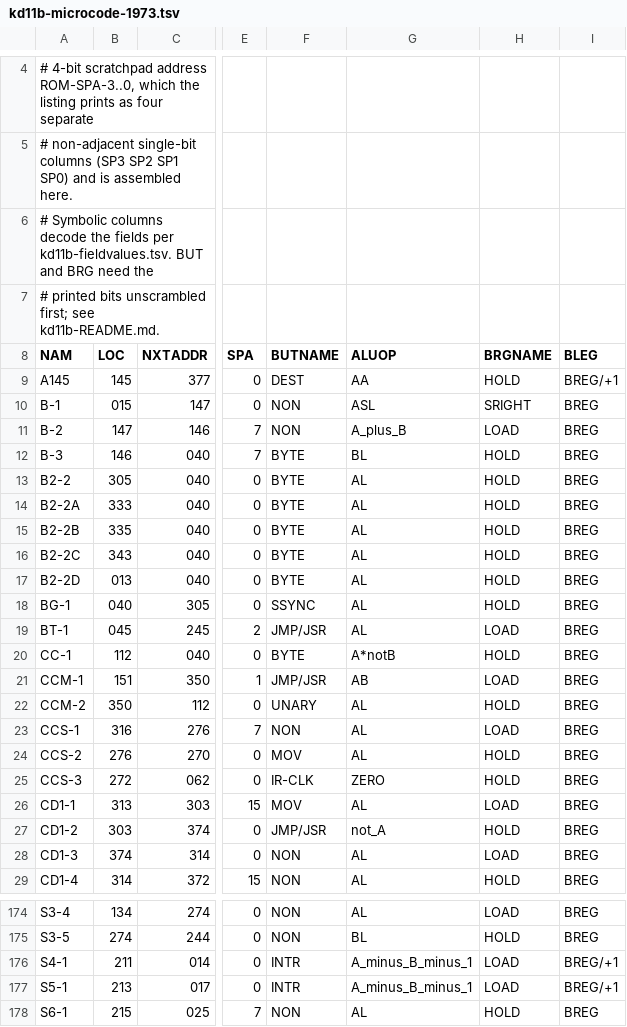
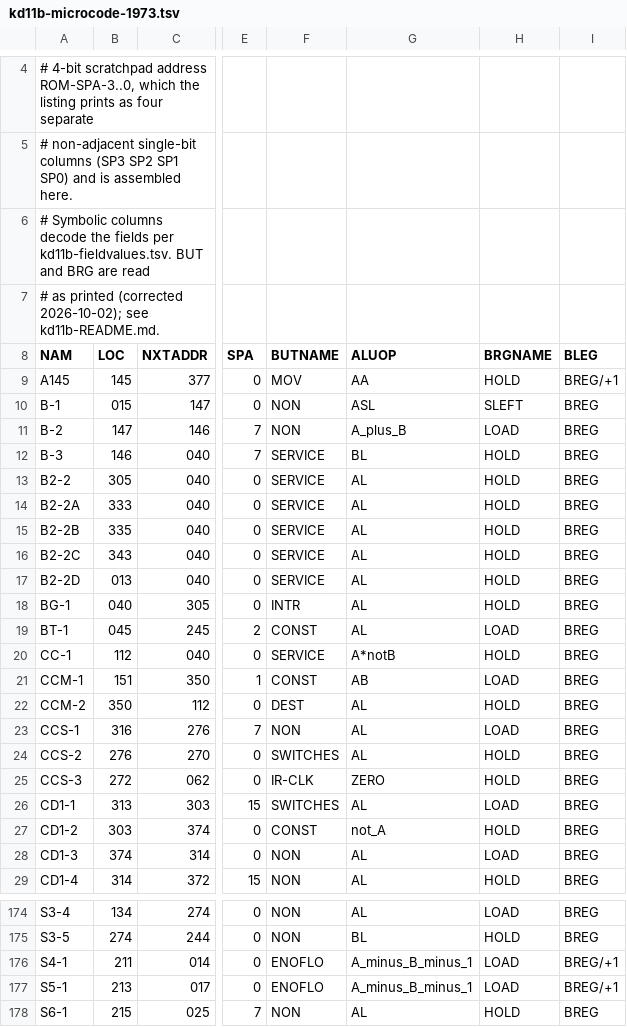
Before and after one commit to fjalvingh/pdp11javagui, a TSV file: pdp11-common/src/main/resources/microcode/kd11b/kd11b-microcode-1973.tsv, drawn as a sheet; only a part is shown, gaps mark what is left out; the diff covers the shown part only; the diff names each change by its address in the sheet, - before the commit and + after, or states it on an @@ line.

```diff
--- a/pdp11-common/src/main/resources/microcode/kd11b/kd11b-microcode-1973.tsv
+++ b/pdp11-common/src/main/resources/microcode/kd11b/kd11b-microcode-1973.tsv
-A6 (NAM): …and BRG need the
+A6 (NAM): …and BRG are read
-A7 (NAM): # printed bits unscrambled first; see kd11b-README.md.
+A7 (NAM): # as printed (corrected 2026-10-02); see kd11b-README.md.
-F9 (BUTNAME): DEST
+F9 (BUTNAME): MOV
-H10 (BRGNAME): SRIGHT
+H10 (BRGNAME): SLEFT
-F12:F17 (BUTNAME): BYTE
+F12:F17 (BUTNAME): SERVICE
-F18 (BUTNAME): SSYNC
+F18 (BUTNAME): INTR
-F19 (BUTNAME): JMP/JSR
+F19 (BUTNAME): CONST
-F20 (BUTNAME): BYTE
+F20 (BUTNAME): SERVICE
-F21 (BUTNAME): JMP/JSR
+F21 (BUTNAME): CONST
-F22 (BUTNAME): UNARY
+F22 (BUTNAME): DEST
-F24 (BUTNAME): MOV
+F24 (BUTNAME): SWITCHES
-F26 (BUTNAME): MOV
+F26 (BUTNAME): SWITCHES
-F27 (BUTNAME): JMP/JSR
+F27 (BUTNAME): CONST
-F176:F177 (BUTNAME): INTR
+F176:F177 (BUTNAME): ENOFLO
```
Also changed, not shown: 92 edited cells elsewhere in this file, pdp11-common/src/main/resources/microcode/kd11b/kd11b-fieldvalues.tsv, pdp11-common/src/main/resources/microcode/kd11b/kd11b-microcode-1976.tsv, 11 other files.
